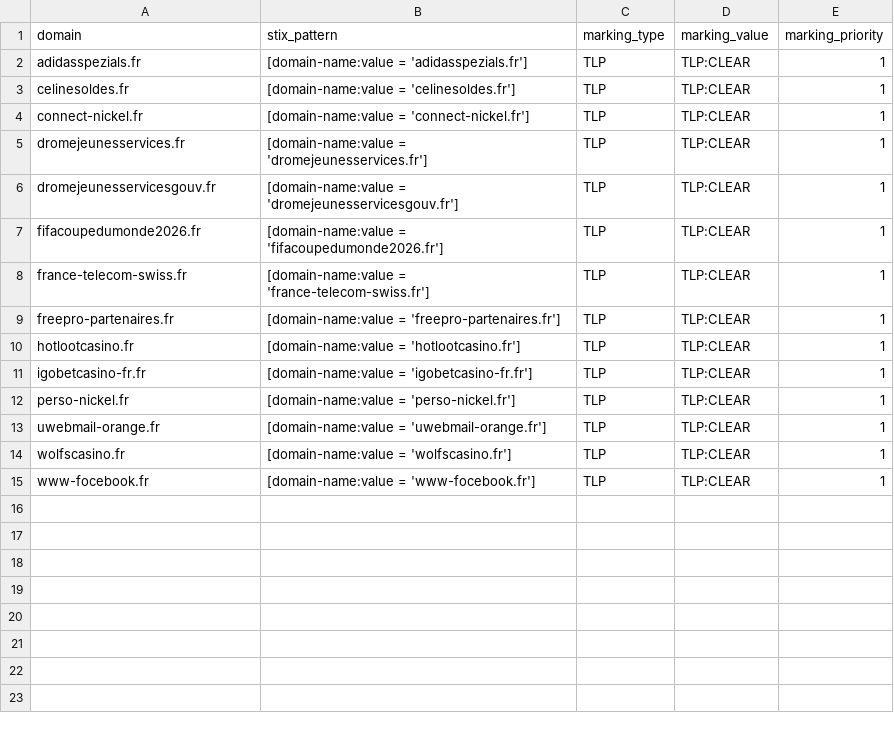
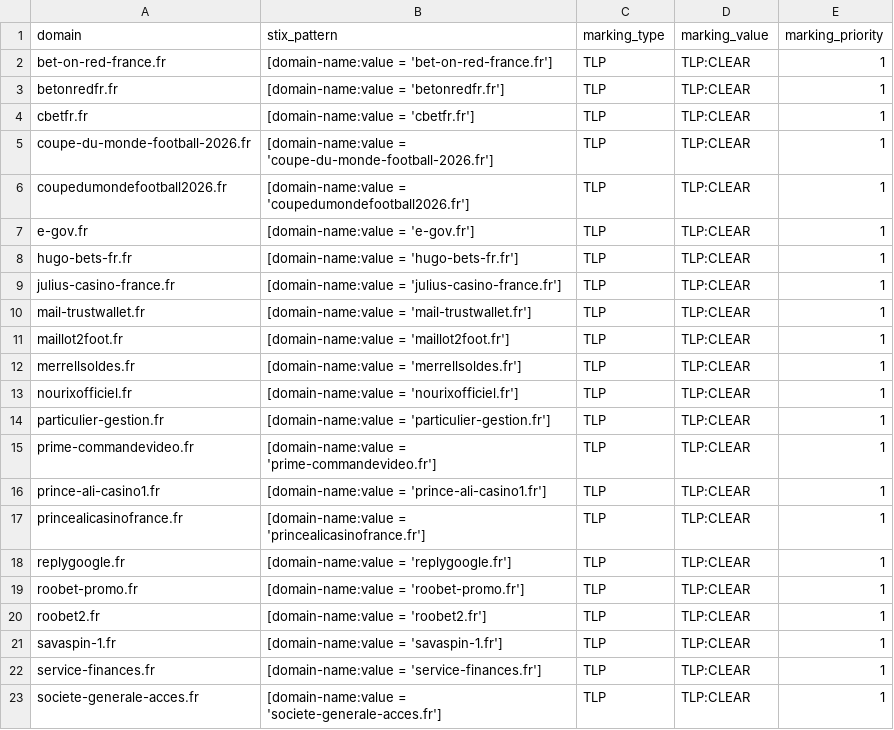
Before and after one commit to DreadFog/red_flag_domains_csv_feed_opencti, a CSV file: daily_domains.csv, drawn as a sheet.

```diff
--- a/daily_domains.csv
+++ b/daily_domains.csv
@@ -1,15 +1,23 @@
 domain,stix_pattern,marking_type,marking_value,marking_priority
-adidasspezials.fr,[domain-name:value = 'adidasspezials.fr'],TLP,TLP:CLEAR,1
-celinesoldes.fr,[domain-name:value = 'celinesoldes.fr'],TLP,TLP:CLEAR,1
-connect-nickel.fr,[domain-name:value = 'connect-nickel.fr'],TLP,TLP:CLEAR,1
-dromejeunesservices.fr,[domain-name:value = 'dromejeunesservices.fr'],TLP,TLP:CLEAR,1
-dromejeunesservicesgouv.fr,[domain-name:value = 'dromejeunesservicesgouv.fr'],TLP,TLP:CLEAR,1
-fifacoupedumonde2026.fr,[domain-name:value = 'fifacoupedumonde2026.fr'],TLP,TLP:CLEAR,1
-france-telecom-swiss.fr,[domain-name:value = 'france-telecom-swiss.fr'],TLP,TLP:CLEAR,1
-freepro-partenaires.fr,[domain-name:value = 'freepro-partenaires.fr'],TLP,TLP:CLEAR,1
-hotlootcasino.fr,[domain-name:value = 'hotlootcasino.fr'],TLP,TLP:CLEAR,1
-igobetcasino-fr.fr,[domain-name:value = 'igobetcasino-fr.fr'],TLP,TLP:CLEAR,1
-perso-nickel.fr,[domain-name:value = 'perso-nickel.fr'],TLP,TLP:CLEAR,1
-uwebmail-orange.fr,[domain-name:value = 'uwebmail-orange.fr'],TLP,TLP:CLEAR,1
-wolfscasino.fr,[domain-name:value = 'wolfscasino.fr'],TLP,TLP:CLEAR,1
-www-focebook.fr,[domain-name:value = 'www-focebook.fr'],TLP,TLP:CLEAR,1
+bet-on-red-france.fr,[domain-name:value = 'bet-on-red-france.fr'],TLP,TLP:CLEAR,1
+betonredfr.fr,[domain-name:value = 'betonredfr.fr'],TLP,TLP:CLEAR,1
+cbetfr.fr,[domain-name:value = 'cbetfr.fr'],TLP,TLP:CLEAR,1
+coupe-du-monde-football-2026.fr,[domain-name:value = 'coupe-du-monde-football-2026.fr'],TLP,TLP:CLEAR,1
+coupedumondefootball2026.fr,[domain-name:value = 'coupedumondefootball2026.fr'],TLP,TLP:CLEAR,1
+e-gov.fr,[domain-name:value = 'e-gov.fr'],TLP,TLP:CLEAR,1
+hugo-bets-fr.fr,[domain-name:value = 'hugo-bets-fr.fr'],TLP,TLP:CLEAR,1
+julius-casino-france.fr,[domain-name:value = 'julius-casino-france.fr'],TLP,TLP:CLEAR,1
+mail-trustwallet.fr,[domain-name:value = 'mail-trustwallet.fr'],TLP,TLP:CLEAR,1
+maillot2foot.fr,[domain-name:value = 'maillot2foot.fr'],TLP,TLP:CLEAR,1
+merrellsoldes.fr,[domain-name:value = 'merrellsoldes.fr'],TLP,TLP:CLEAR,1
+nourixofficiel.fr,[domain-name:value = 'nourixofficiel.fr'],TLP,TLP:CLEAR,1
+particulier-gestion.fr,[domain-name:value = 'particulier-gestion.fr'],TLP,TLP:CLEAR,1
+prime-commandevideo.fr,[domain-name:value = 'prime-commandevideo.fr'],TLP,TLP:CLEAR,1
+prince-ali-casino1.fr,[domain-name:value = 'prince-ali-casino1.fr'],TLP,TLP:CLEAR,1
+princealicasinofrance.fr,[domain-name:value = 'princealicasinofrance.fr'],TLP,TLP:CLEAR,1
+replygoogle.fr,[domain-name:value = 'replygoogle.fr'],TLP,TLP:CLEAR,1
+roobet-promo.fr,[domain-name:value = 'roobet-promo.fr'],TLP,TLP:CLEAR,1
+roobet2.fr,[domain-name:value = 'roobet2.fr'],TLP,TLP:CLEAR,1
+savaspin-1.fr,[domain-name:value = 'savaspin-1.fr'],TLP,TLP:CLEAR,1
+service-finances.fr,[domain-name:value = 'service-finances.fr'],TLP,TLP:CLEAR,1
+societe-generale-acces.fr,[domain-name:value = 'societe-generale-acces.fr'],TLP,TLP:CLEAR,1
```
